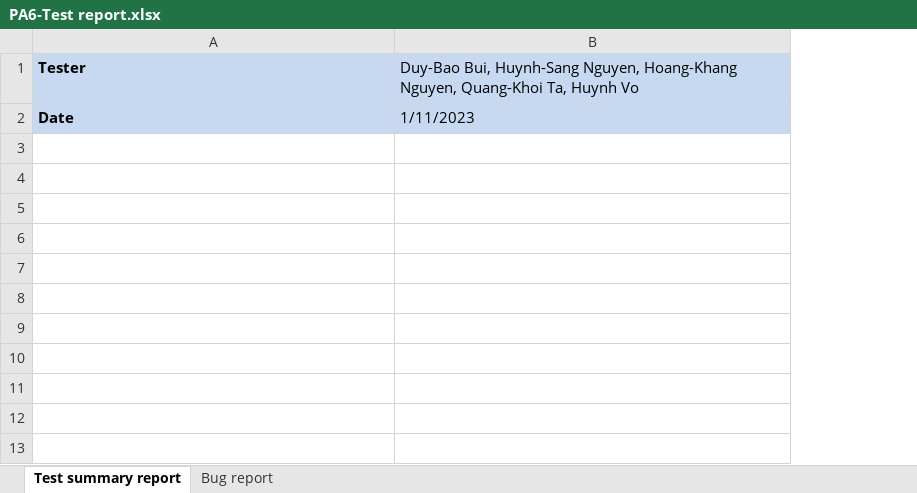
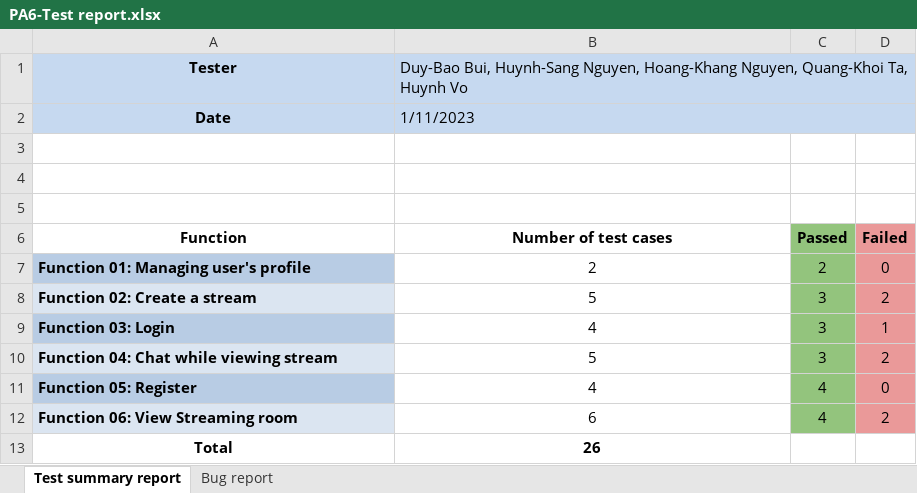
Before and after one commit to vohuynh19/muly-website, an Excel workbook: pa/PA6/PA6-Test report.xlsx, sheet Test summary report, drawn as a sheet; values as stored, in another font and other column widths than the file's, no borders; charts and pictures not drawn; the diff names each change by its address in the sheet, - before the commit and + after, or states it on an @@ line.

```diff
--- a/pa/PA6/PA6-Test report.xlsx (sheet Test summary report)
+++ b/pa/PA6/PA6-Test report.xlsx (sheet Test summary report)
+column C, empty
+column D, empty
-A1:A2 alignment: left
+A1:A2 alignment: center
+B1:D1 merged
+B2:D2 merged
+row 3: (empty)
+row 4: (empty)
+row 5: (empty)
+row 6: Function | Number of test cases | Passed | Failed
+row 7: Function 01: Managing user's profile | 2 | 2 | 0
+row 8: Function 02: Create a stream | 5 | 3 | 2
+row 9: Function 03: Login | 4 | 3 | 1
+row 10: Function 04: Chat while viewing stream | 5 | 3 | 2
+row 11: Function 05: Register | 4 | 4 | 0
+row 12: Function 06: View Streaming room | 6 | 4 | 2
+row 13: Total | 26
```
Also changed, not shown: sheet Bug report, charts or pictures, pa/PA6/PA6-Test cases.xlsx, pa/PA6/Project presentation/Group 05 - Phiếu đánh giá.xlsx, 12 other files.
